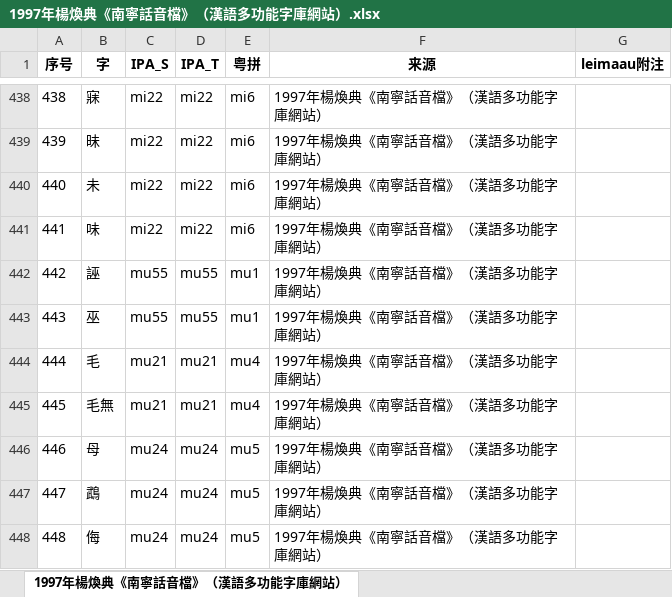
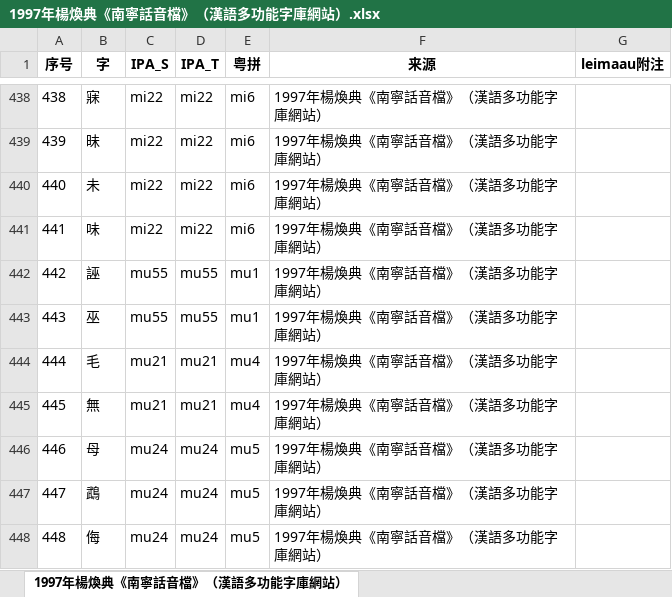
Before and after one commit to leimaau/bookCollection, an Excel workbook: 1997年楊煥典《南寧話音檔》（漢語多功能字庫網站）/1997年楊煥典《南寧話音檔》（漢語多功能字庫網站）.xlsx, sheet 1997年楊煥典《南寧話音檔》（漢語多功能字庫網站）, drawn as a sheet; only a part is shown, gaps mark what is left out; values as stored, in another font and other column widths than the file's, no borders; the diff names each change by its address in the sheet, - before the commit and + after, or states it on an @@ line.

```diff
--- a/1997年楊煥典《南寧話音檔》（漢語多功能字庫網站）/1997年楊煥典《南寧話音檔》（漢語多功能字庫網站）.xlsx (sheet 1997年楊煥典《南寧話音檔》（漢語多功能字庫網站）)
+++ b/1997年楊煥典《南寧話音檔》（漢語多功能字庫網站）/1997年楊煥典《南寧話音檔》（漢語多功能字庫網站）.xlsx (sheet 1997年楊煥典《南寧話音檔》（漢語多功能字庫網站）)
-B445 (字): 毛無
+B445 (字): 無
```
Also changed, not shown: 综合字表.xlsx.
